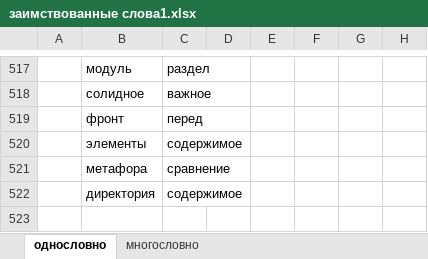
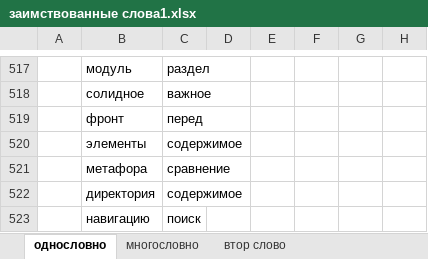
Before and after one commit to rust-lang-ru/book, an Excel workbook: заимствованные слова1.xlsx, sheet однословно, drawn as a sheet; only a part is shown, gaps mark what is left out; values as stored, in another font and other column widths than the file's, no borders; the diff names each change by its address in the sheet, - before the commit and + after, or states it on an @@ line.

```diff
--- a/заимствованные слова1.xlsx (sheet однословно)
+++ b/заимствованные слова1.xlsx (sheet однословно)
+sheet tab: втор слово
+row 523:  | навигацию | поиск
```
Also changed, not shown: sheet многословно, 15 other files.
